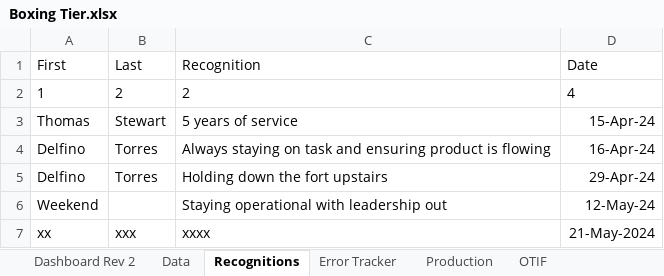
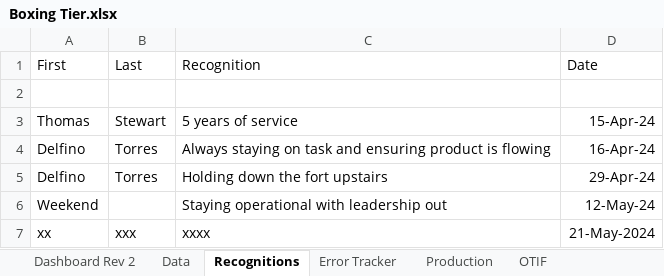
Before and after one commit to yashablood/Python, an Excel workbook: myenv/Excel_UI/Boxing Tier.xlsx, sheet Recognitions, drawn as a sheet; values as stored, in another font and other column widths than the file's, no borders; the diff names each change by its address in the sheet, - before the commit and + after, or states it on an @@ line.

```diff
--- a/myenv/Excel_UI/Boxing Tier.xlsx (sheet Recognitions)
+++ b/myenv/Excel_UI/Boxing Tier.xlsx (sheet Recognitions)
-row 2: 1 | 2 | 2 | 4
+row 2: (empty)
```
Also changed, not shown: 7 other files.
